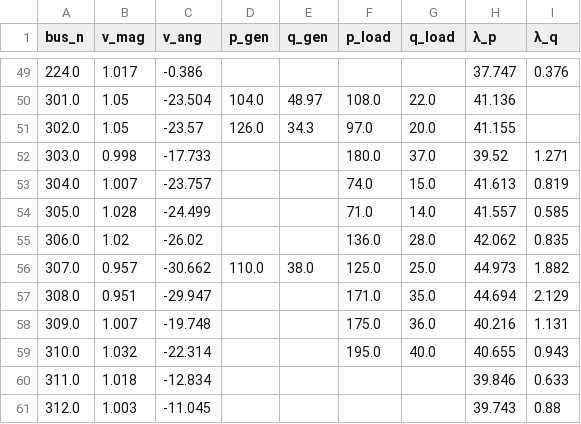
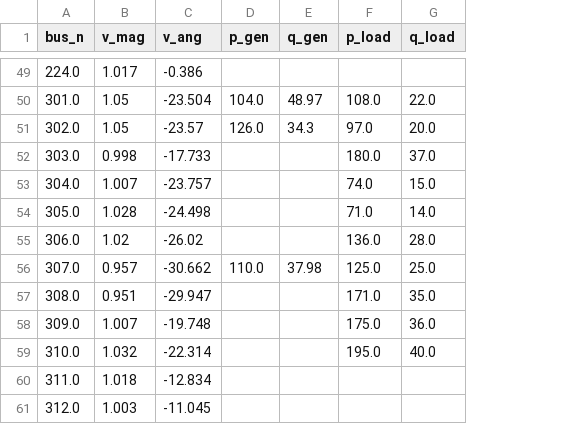
Before and after one commit to G-PST/power-flow-exercise, a CSV file: matpower-example/results/bus.csv, drawn as a sheet; only a part is shown, gaps mark what is left out; the diff covers the shown part only; the diff names each change by its address in the sheet, - before the commit and + after, or states it on an @@ line.

```diff
--- a/matpower-example/results/bus.csv
+++ b/matpower-example/results/bus.csv
-column H (λ_p), rows 49-61: 37.747 | 41.136 | 41.155 | 39.52 | 41.613 | 41.557 | 42.062 | 44.973 | 44.694 | 40.216 | 40.655 | 39.846 | 39.743
-column I (λ_q), rows 49-61: 0.376 |  |  | 1.271 | 0.819 | 0.585 | 0.835 | 1.882 | 2.129 | 1.131 | 0.943 | 0.633 | 0.88
-C54 (v_ang): -24.499
+C54 (v_ang): -24.498
-E56 (q_gen): 38.0
+E56 (q_gen): 37.98
```
Also changed, not shown: 28 edited cells elsewhere in this file, matpower-example/results/flow.csv, 3 other files.
